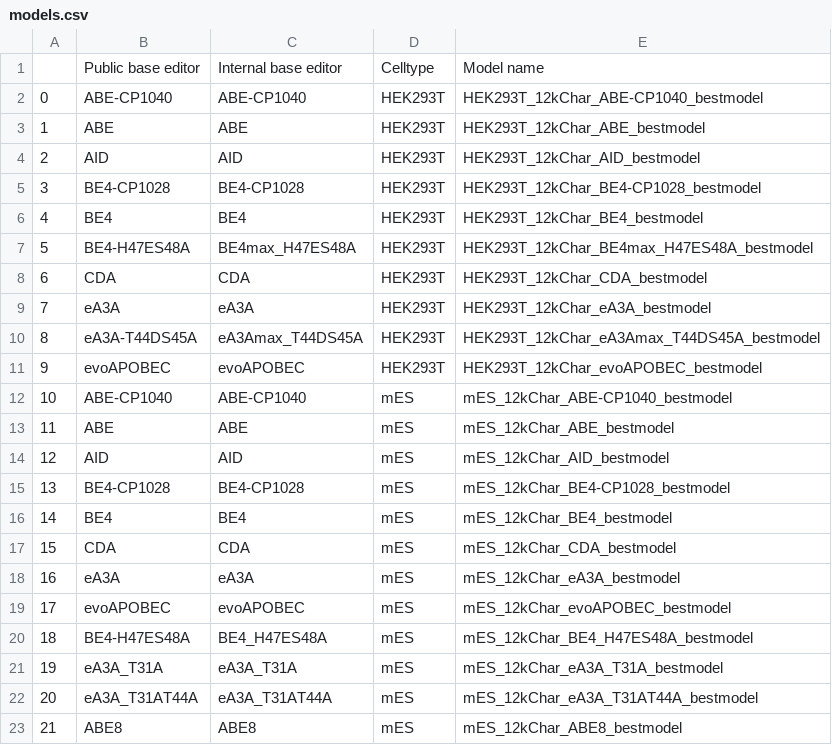
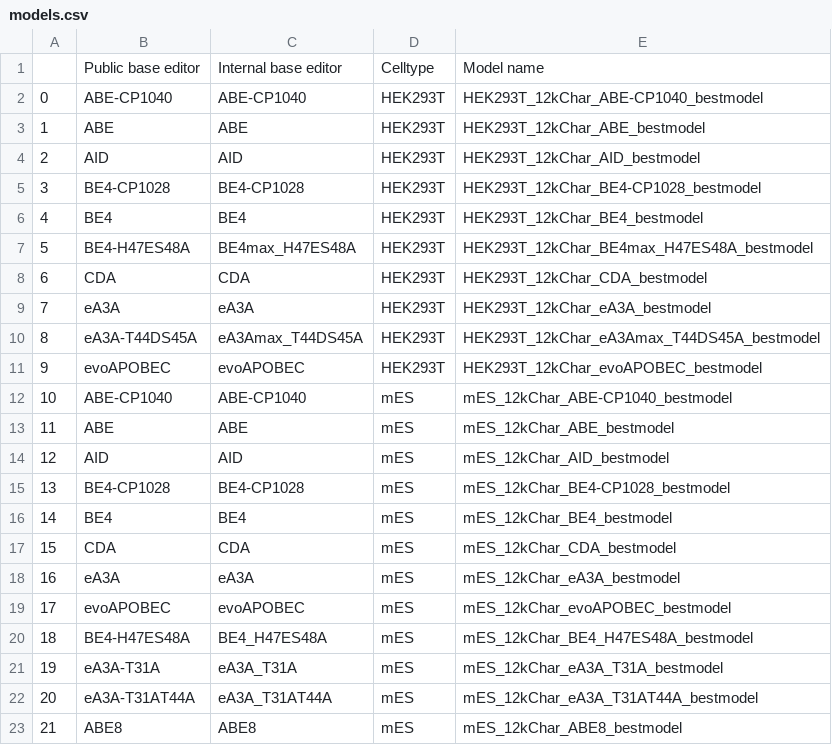
Before and after one commit to maxwshen/baseedit-app, a CSV file: be_predict_efficiency/models.csv, drawn as a sheet.

Commit message:
batch, adjust precision by efficiency for gt implemented

```diff
--- a/be_predict_efficiency/models.csv
+++ b/be_predict_efficiency/models.csv
@@ -20,4 +20,4 @@
 18,BE4-H47ES48A,BE4_H47ES48A,mES,mES_12kChar_BE4_H47ES48A_bestmodel
-19,eA3A_T31A,eA3A_T31A,mES,mES_12kChar_eA3A_T31A_bestmodel
-20,eA3A_T31AT44A,eA3A_T31AT44A,mES,mES_12kChar_eA3A_T31AT44A_bestmodel
+19,eA3A-T31A,eA3A_T31A,mES,mES_12kChar_eA3A_T31A_bestmodel
+20,eA3A-T31AT44A,eA3A_T31AT44A,mES,mES_12kChar_eA3A_T31AT44A_bestmodel
 21,ABE8,ABE8,mES,mES_12kChar_ABE8_bestmodel
```
Also changed, not shown: 2 other files.
